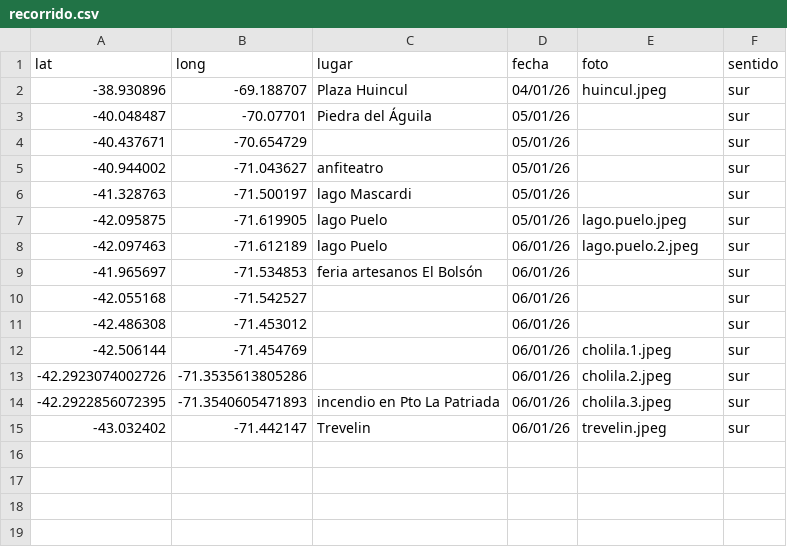
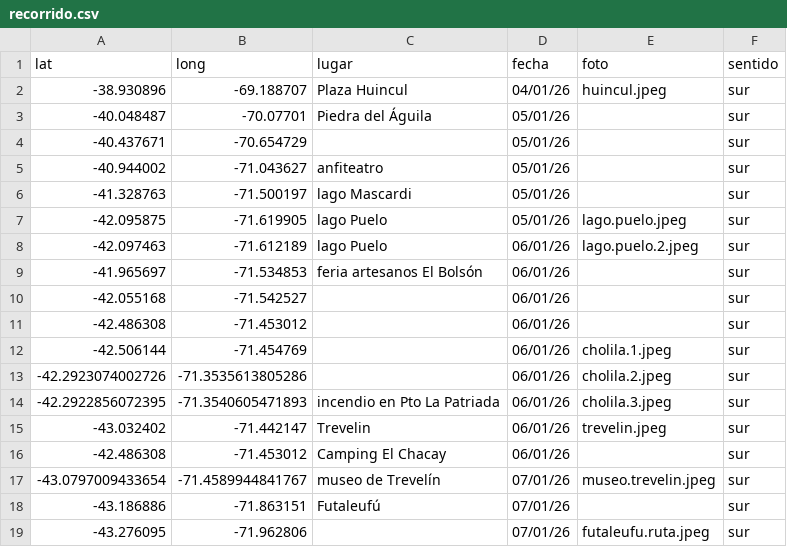
Before and after one commit to dbellomo/mapa, a CSV file: 2026.01.vacaciones.patagonia/recorrido.csv, drawn as a sheet.

```diff
--- a/2026.01.vacaciones.patagonia/recorrido.csv
+++ b/2026.01.vacaciones.patagonia/recorrido.csv
@@ -15 +15,5 @@ lat,long,lugar,fecha,foto,sentido
 -43.032402,-71.442147,Trevelin,06/01/26,trevelin.jpeg,sur
+-42.486308,-71.453012,Camping El Chacay,06/01/26,,sur
+-43.0797009433654,-71.4589944841767,museo de Trevelín,07/01/26,museo.trevelin.jpeg,sur
+-43.186886,-71.863151,Futaleufú,07/01/26,,sur
+-43.276095,-71.962806,,07/01/26,futaleufu.ruta.jpeg,sur
```
Also changed, not shown: 2 other files.
